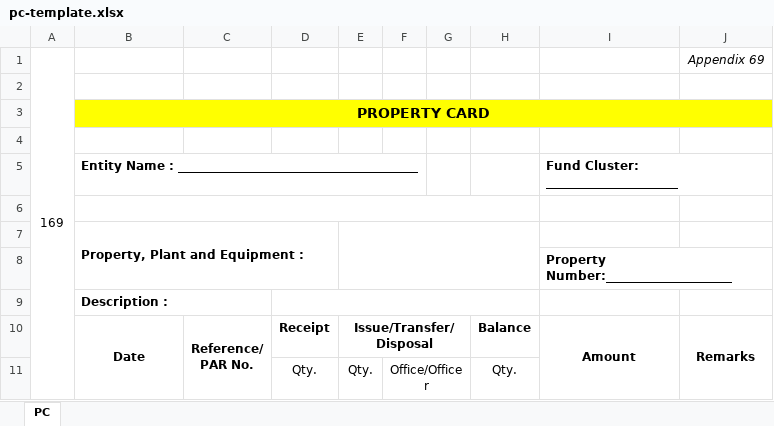
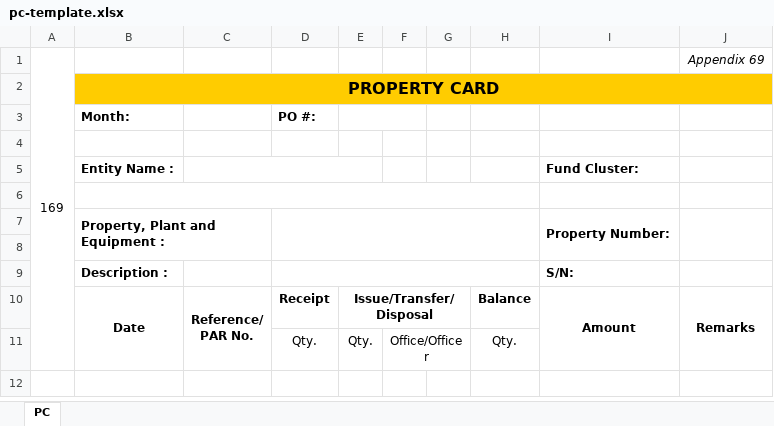
Before and after one commit to aimaifuran/property-custody-management-system, an Excel workbook: frontend/public/forms/templates/pc-template.xlsx, sheet PC, drawn as a sheet; values as stored, in another font and other column widths than the file's, no borders; charts and pictures not drawn; removed rows and columns are numbered as before the commit, all else as after; the diff names each change by its address in the sheet, - before the commit and + after, or states it on an @@ line.

Commit message:
Finished PDF generation and print in all forms

```diff
--- a/frontend/public/forms/templates/pc-template.xlsx (sheet PC)
+++ b/frontend/public/forms/templates/pc-template.xlsx (sheet PC)
@@ row 3 moved to row 2: PROPERTY CARD @@
+row 3:  | Month: |  | PO #:
+row 5:  | Entity Name : |  |  |  |  |  |  | Fund Cluster:
+B6:H6 merged
-row 5:  | Entity Name : ________________________________________ |  |  |  |  |  |  | Fund Cluster: ______________________
+row 7:  | Property, Plant and Equipment : |  |  |  |  |  |  | Property Number:
-B6:H6 merged
-row 7:  | Property, Plant and Equipment :
-row 8:  |  |  |  |  |  |  |  | Property Number:_____________________
-B9:C9 merged
-I9: (empty)
+I9: S/N:
```
Also changed, not shown: frontend/public/forms/templates/ics-template.xlsx, frontend/public/forms/templates/par-template.xlsx, 16 other files.
